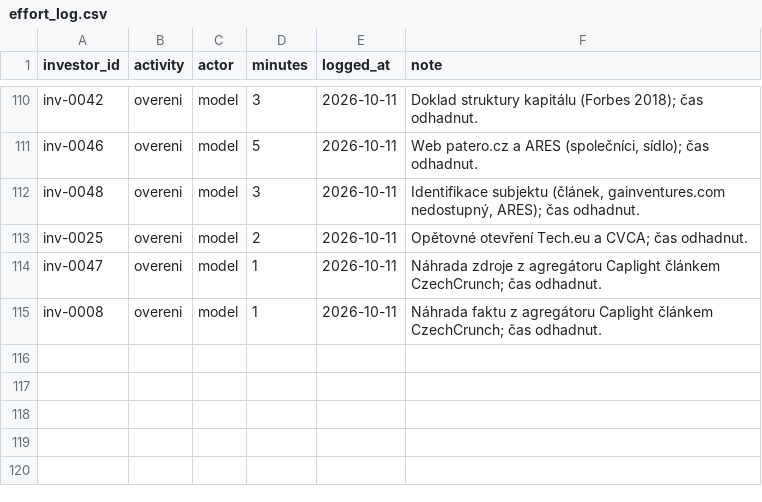
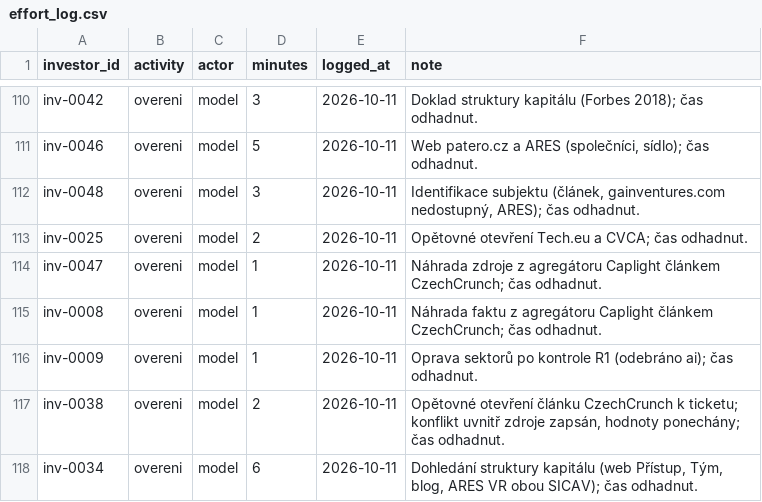
Before and after one commit to osho4753/investor-db, a CSV file: data/effort_log.csv, drawn as a sheet; only a part is shown, gaps mark what is left out.

```diff
--- a/data/effort_log.csv
+++ b/data/effort_log.csv
@@ -115 +115,4 @@ inv-0047,overeni,model,1,2026-10-11,Náhrada zdroje z agregátoru Caplight člá
 inv-0008,overeni,model,1,2026-10-11,Náhrada faktu z agregátoru Caplight článkem CzechCrunch; čas odhadnut.
+inv-0009,overeni,model,1,2026-10-11,Oprava sektorů po kontrole R1 (odebráno ai); čas odhadnut.
+inv-0038,overeni,model,2,2026-10-11,"Opětovné otevření článku CzechCrunch k ticketu; konflikt uvnitř zdroje zapsán, hodnoty ponechány; čas odhadnut."
+inv-0034,overeni,model,6,2026-10-11,"Dohledání struktury kapitálu (web Přístup, Tým, blog, ARES VR obou SICAV); čas odhadnut."
```
Also changed, not shown: data/facts.csv, data/investors.csv, 3 other files.
